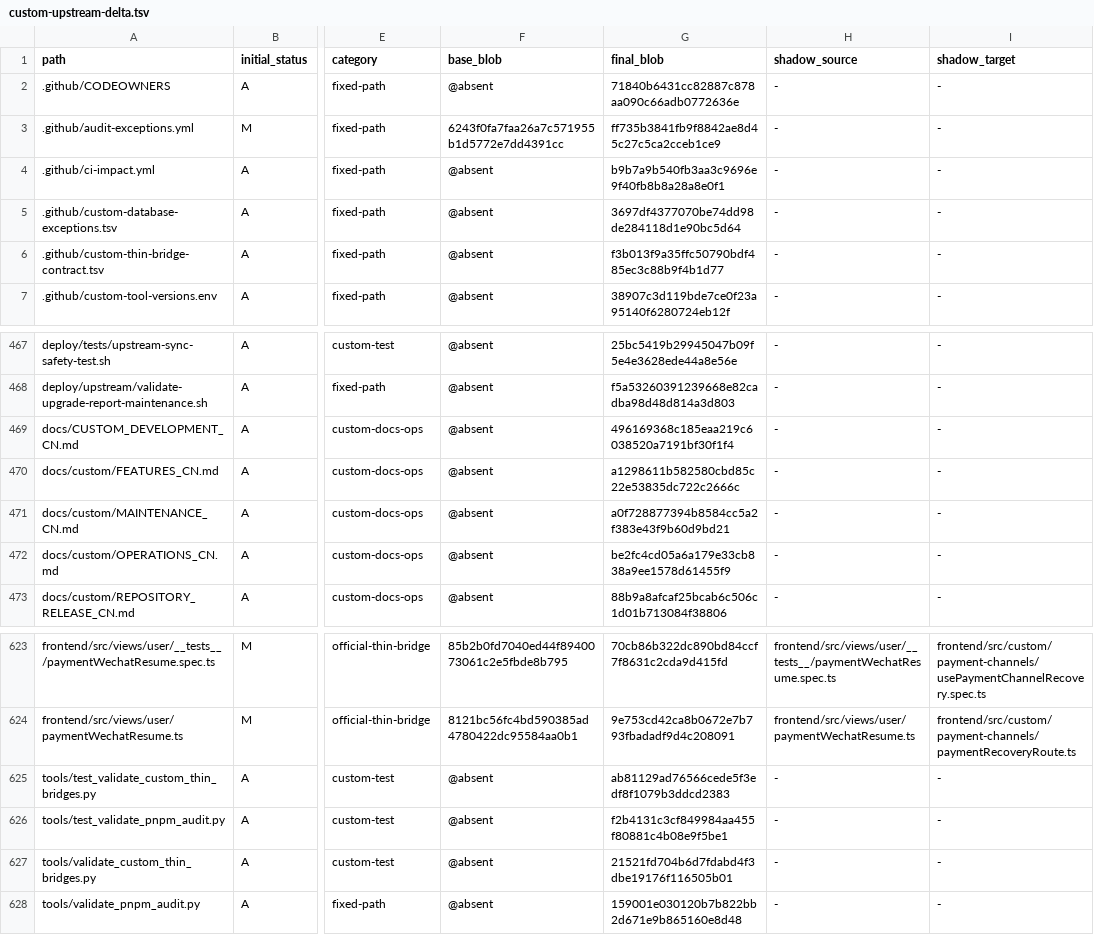
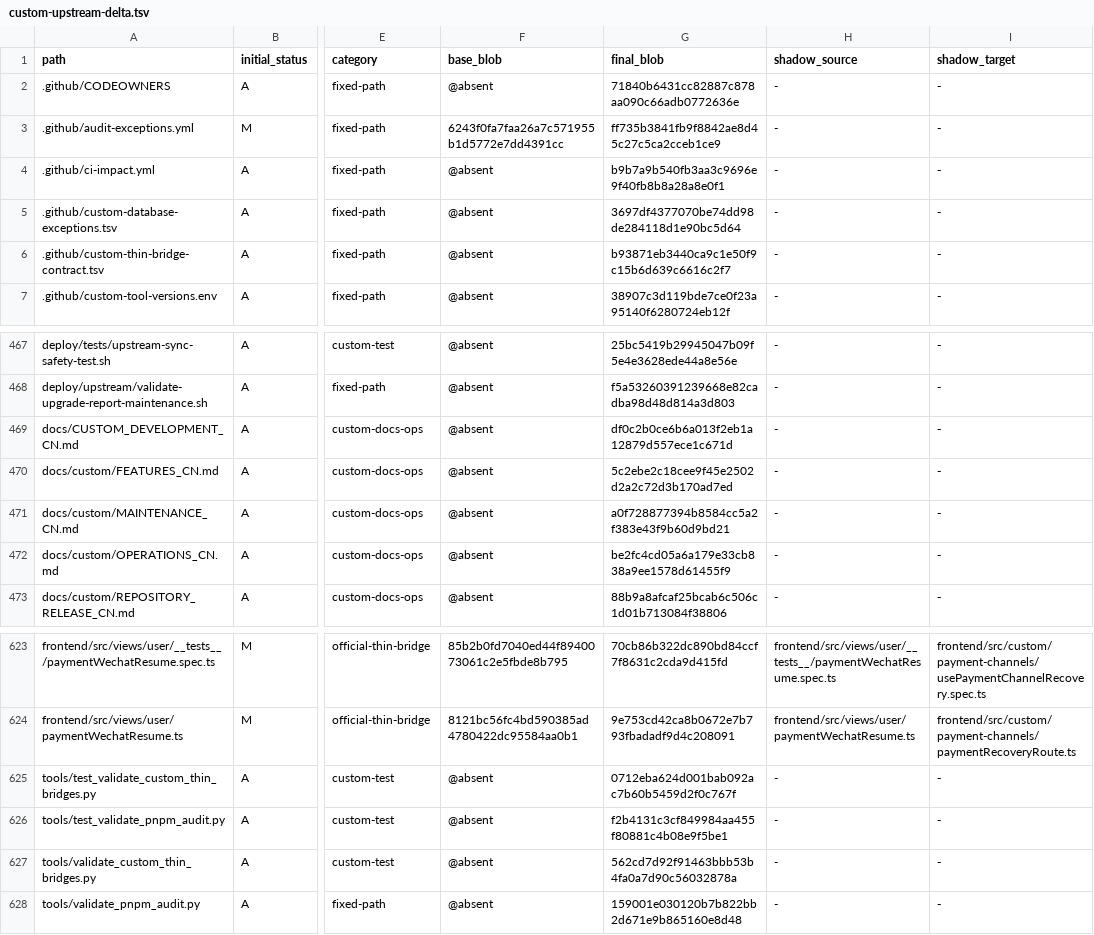
Before and after one commit to o87110/sub2api-custom-public, a TSV file: .github/custom-upstream-delta.tsv, drawn as a sheet; only a part is shown, gaps mark what is left out; the diff names each change by its address in the sheet, - before the commit and + after, or states it on an @@ line.

```diff
--- a/.github/custom-upstream-delta.tsv
+++ b/.github/custom-upstream-delta.tsv
-G6 (final_blob): f3b013f9a35ffc50790bdf485ec3c88b9f4b1d77
+G6 (final_blob): b93871eb3440ca9c1e50f9c15b6d639c6616c2f7
-G469 (final_blob): 496169368c185eaa219c6038520a7191bf30f1f4
+G469 (final_blob): df0c2b0ce6b6a013f2eb1a12879d557ece1c671d
-G470 (final_blob): a1298611b582580cbd85c22e53835dc722c2666c
+G470 (final_blob): 5c2ebe2c18cee9f45e2502d2a2c72d3b170ad7ed
-G625 (final_blob): ab81129ad76566cede5f3edf8f1079b3ddcd2383
+G625 (final_blob): 0712eba624d001bab092ac7b60b5459d2f0c767f
-G627 (final_blob): 21521fd704b6d7fdabd4f3dbe19176f116505b01
+G627 (final_blob): 562cd7d92f91463bbb53b4fa0a7d90c56032878a
```
Also changed, not shown: .github/custom-thin-bridge-contract.tsv, 4 other files.
